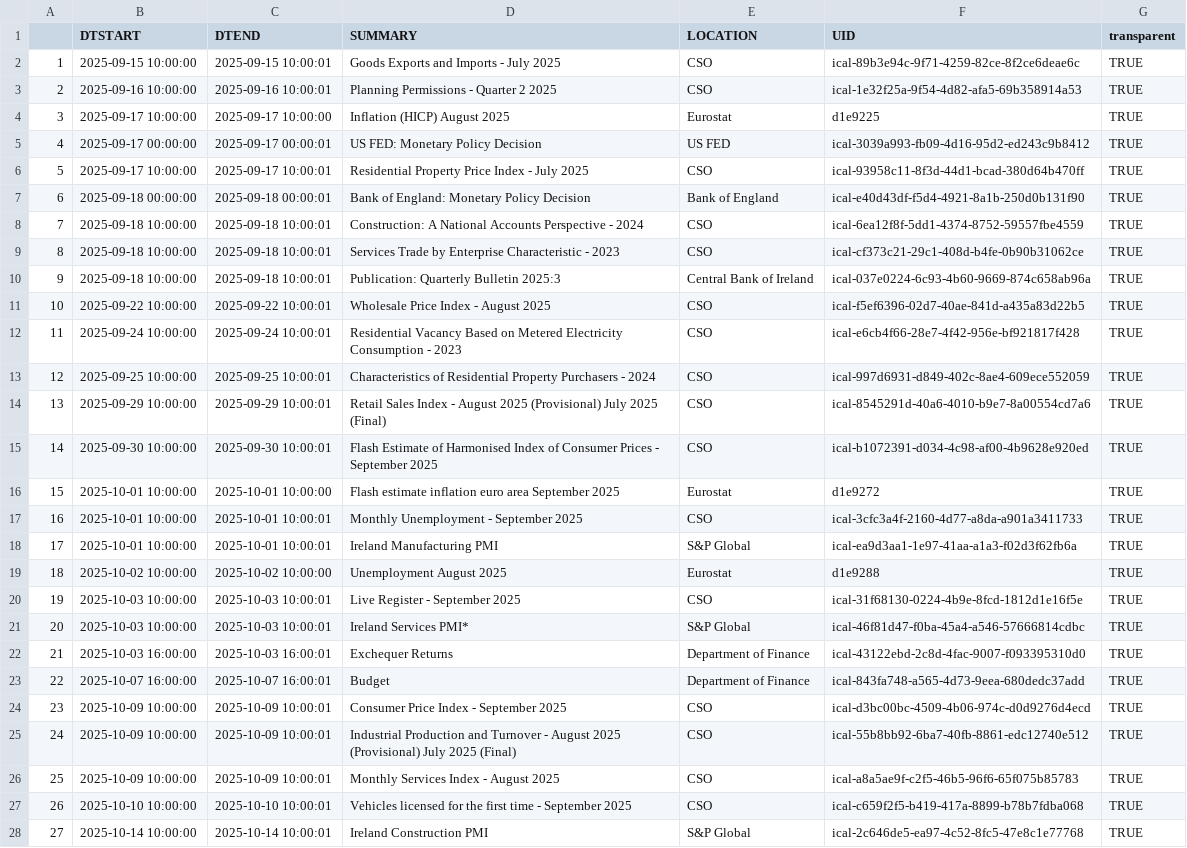
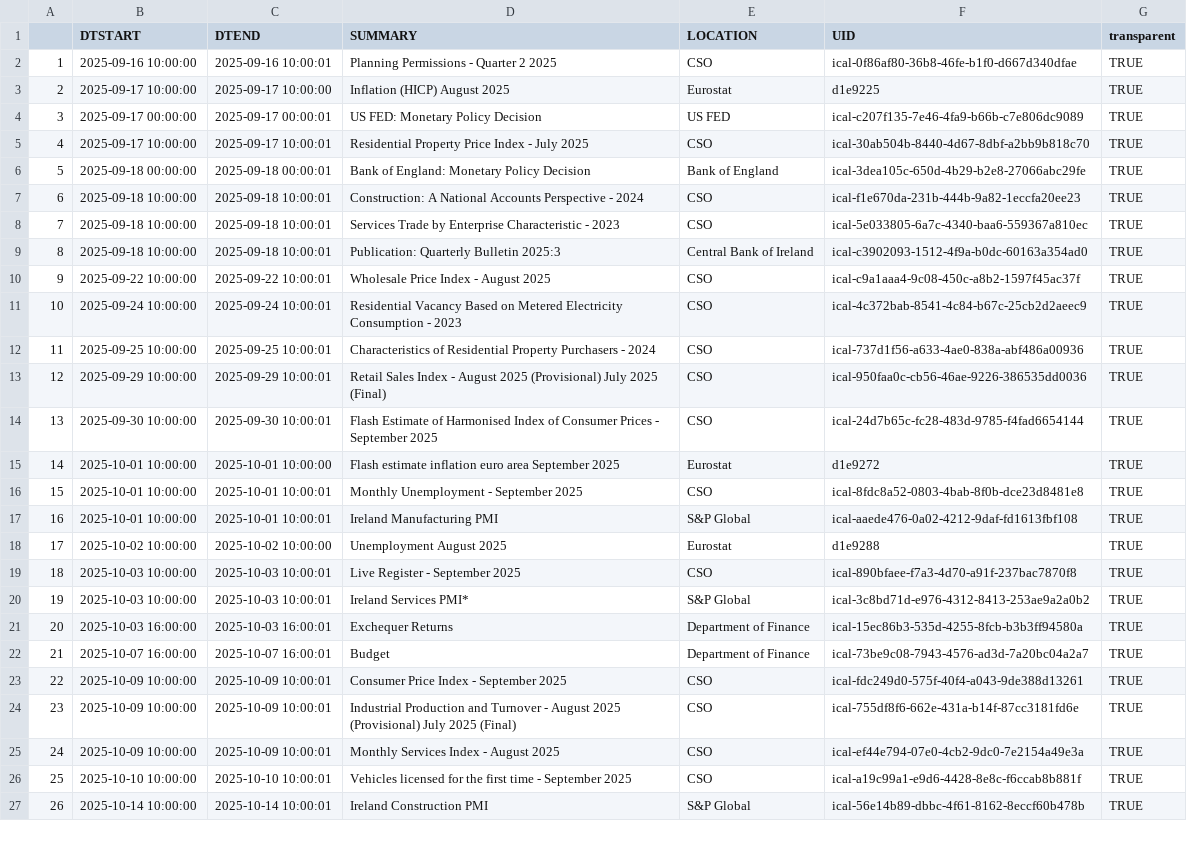
Before and after one commit to mflanagan201/gcal_auto, a CSV file: ECON_CAL.CSV, drawn as a sheet; only a part is shown; removed rows and columns are numbered as before the commit, all else as after; the diff covers the shown part only; the diff names each change by its address in the sheet, - before the commit and + after, or states it on an @@ line.

Commit message:
Add econ_cal.csv

```diff
--- a/ECON_CAL.CSV
+++ b/ECON_CAL.CSV
-row 2: 1 | 2025-09-15 10:00:00 | 2025-09-15 10:00:01 | Goods Exports and Imports - July 2025 | CSO | ical-89b3e94c-9f71-4259-82ce-8f2ce6deae6c | TRUE
@@ column A renumbered from row 2 down @@
-F2 (UID): ical-1e32f25a-9f54-4d82-afa5-69b358914a53
+F2 (UID): ical-0f86af80-36b8-46fe-b1f0-d667d340dfae
-F4 (UID): ical-3039a993-fb09-4d16-95d2-ed243c9b8412
+F4 (UID): ical-c207f135-7e46-4fa9-b66b-c7e806dc9089
-F5 (UID): ical-93958c11-8f3d-44d1-bcad-380d64b470ff
+F5 (UID): ical-30ab504b-8440-4d67-8dbf-a2bb9b818c70
-F6 (UID): ical-e40d43df-f5d4-4921-8a1b-250d0b131f90
+F6 (UID): ical-3dea105c-650d-4b29-b2e8-27066abc29fe
-F7 (UID): ical-6ea12f8f-5dd1-4374-8752-59557fbe4559
+F7 (UID): ical-f1e670da-231b-444b-9a82-1eccfa20ee23
-F8 (UID): ical-cf373c21-29c1-408d-b4fe-0b90b31062ce
+F8 (UID): ical-5e033805-6a7c-4340-baa6-559367a810ec
-F9 (UID): ical-037e0224-6c93-4b60-9669-874c658ab96a
+F9 (UID): ical-c3902093-1512-4f9a-b0dc-60163a354ad0
-F10 (UID): ical-f5ef6396-02d7-40ae-841d-a435a83d22b5
+F10 (UID): ical-c9a1aaa4-9c08-450c-a8b2-1597f45ac37f
-F11 (UID): ical-e6cb4f66-28e7-4f42-956e-bf921817f428
+F11 (UID): ical-4c372bab-8541-4c84-b67c-25cb2d2aeec9
-F12 (UID): ical-997d6931-d849-402c-8ae4-609ece552059
+F12 (UID): ical-737d1f56-a633-4ae0-838a-abf486a00936
-F13 (UID): ical-8545291d-40a6-4010-b9e7-8a00554cd7a6
+F13 (UID): ical-950faa0c-cb56-46ae-9226-386535dd0036
-F14 (UID): ical-b1072391-d034-4c98-af00-4b9628e920ed
+F14 (UID): ical-24d7b65c-fc28-483d-9785-f4fad6654144
-F16 (UID): ical-3cfc3a4f-2160-4d77-a8da-a901a3411733
+F16 (UID): ical-8fdc8a52-0803-4bab-8f0b-dce23d8481e8
-F17 (UID): ical-ea9d3aa1-1e97-41aa-a1a3-f02d3f62fb6a
+F17 (UID): ical-aaede476-0a02-4212-9daf-fd1613fbf108
-F19 (UID): ical-31f68130-0224-4b9e-8fcd-1812d1e16f5e
+F19 (UID): ical-890bfaee-f7a3-4d70-a91f-237bac7870f8
-F20 (UID): ical-46f81d47-f0ba-45a4-a546-57666814cdbc
+F20 (UID): ical-3c8bd71d-e976-4312-8413-253ae9a2a0b2
-F21 (UID): ical-43122ebd-2c8d-4fac-9007-f093395310d0
+F21 (UID): ical-15ec86b3-535d-4255-8fcb-b3b3ff94580a
-F22 (UID): ical-843fa748-a565-4d73-9eea-680dedc37add
+F22 (UID): ical-73be9c08-7943-4576-ad3d-7a20bc04a2a7
-F23 (UID): ical-d3bc00bc-4509-4b06-974c-d0d9276d4ecd
+F23 (UID): ical-fdc249d0-575f-40f4-a043-9de388d13261
-F24 (UID): ical-55b8bb92-6ba7-40fb-8861-edc12740e512
+F24 (UID): ical-755df8f6-662e-431a-b14f-87cc3181fd6e
-F25 (UID): ical-a8a5ae9f-c2f5-46b5-96f6-65f075b85783
+F25 (UID): ical-ef44e794-07e0-4cb2-9dc0-7e2154a49e3a
-F26 (UID): ical-c659f2f5-b419-417a-8899-b78b7fdba068
+F26 (UID): ical-a19c99a1-e9d6-4428-8e8c-f6ccab8b881f
-F27 (UID): ical-2c646de5-ea97-4c52-8fc5-47e8c1e77768
+F27 (UID): ical-56e14b89-dbbc-4f61-8162-8eccf60b478b
```
Also changed, not shown: 8 edited cells elsewhere in this file.
